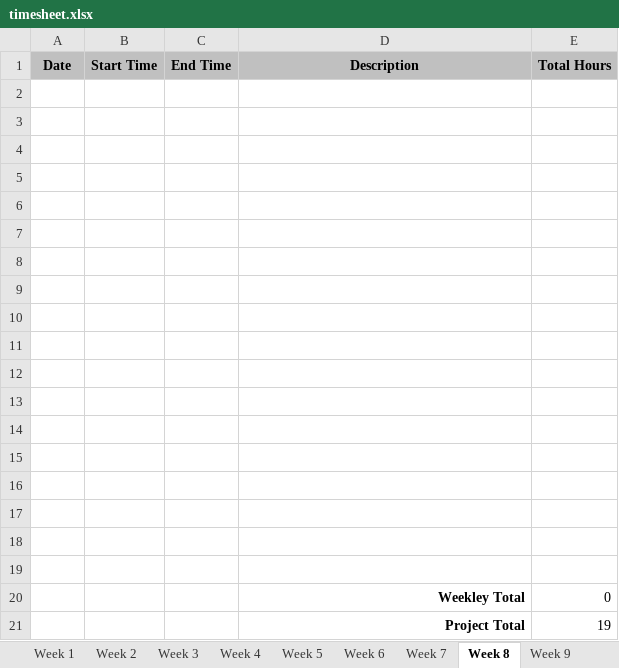
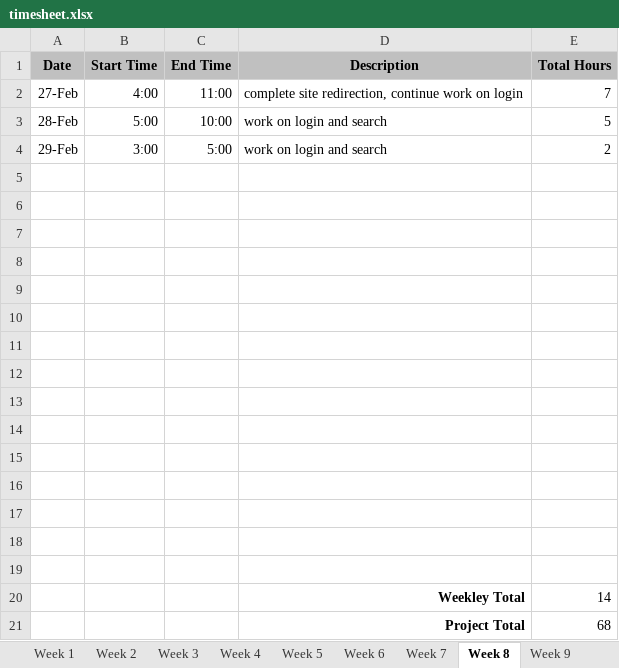
Before and after one commit to bdeske/WEB289_project, an Excel workbook: WEB289-Final/timesheet.xlsx, sheet Week 8, drawn as a sheet; values as stored, in another font and other column widths than the file's, no borders; removed rows and columns are numbered as before the commit, all else as after; the diff names each change by its address in the sheet, - before the commit and + after, or states it on an @@ line.

```diff
--- a/WEB289-Final/timesheet.xlsx (sheet Week 8)
+++ b/WEB289-Final/timesheet.xlsx (sheet Week 8)
+row 2: 27-Feb | 4:00 | 11:00 | complete site redirection, continue work on login | 7
+row 3: 28-Feb | 5:00 | 10:00 | work on login and search | 5
+row 4: 29-Feb | 3:00 | 5:00 | work on login and search | 2
-row 20: (empty)
+row 20:  |  |  | Weekley Total | 14
-row 21: (empty)
+row 21:  |  |  | Project Total | 68
-row 19: (empty)
-row 20:  |  |  | Weekley Total | 0
-row 21:  |  |  | Project Total | 19
```
Also changed, not shown: sheet Week 6, sheet Week 7, sheet Week 5, sheet Week 9, sheet Week 10, sheet Week 12, 5 more sheets, 27 other files.
